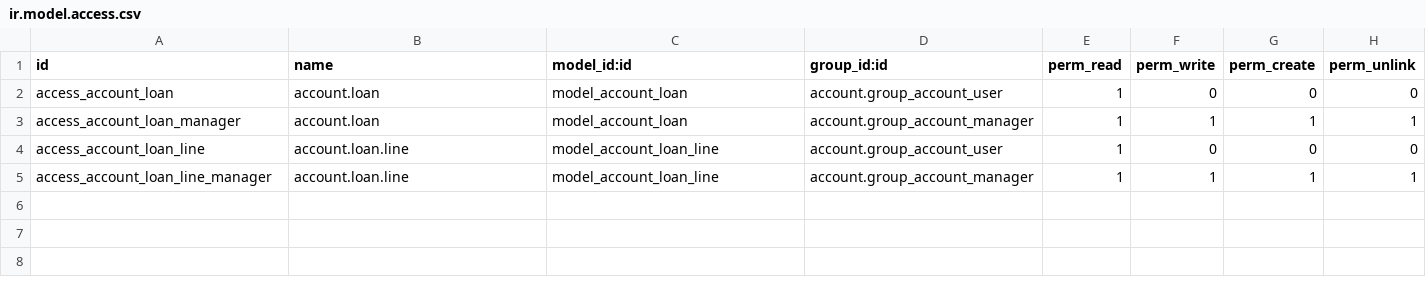
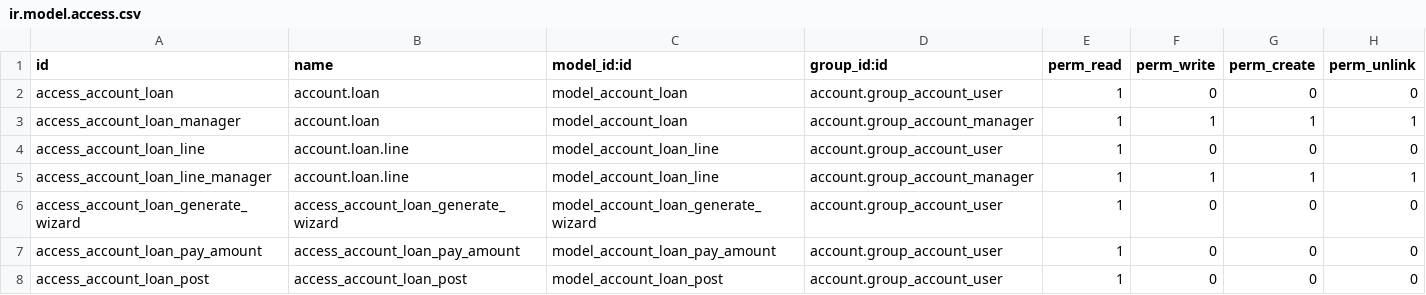
Before and after one commit to BADEP/account-financial-tools, a CSV file: account_loan/security/ir.model.access.csv, drawn as a sheet; the diff names each change by its address in the sheet, - before the commit and + after, or states it on an @@ line.

Commit message:
[MIG] account_loan: Migration to 14.0
[UPD] Update account_loan.pot

[UPD] README.rst

```diff
--- a/account_loan/security/ir.model.access.csv
+++ b/account_loan/security/ir.model.access.csv
+row 6: access_account_loan_generate_wizard | access_account_loan_generate_wizard | model_account_loan_generate_wizard | account.group_account_user | 1 | 0 | 0 | 0
+row 7: access_account_loan_pay_amount | access_account_loan_pay_amount | model_account_loan_pay_amount | account.group_account_user | 1 | 0 | 0 | 0
+row 8: access_account_loan_post | access_account_loan_post | model_account_loan_post | account.group_account_user | 1 | 0 | 0 | 0
```
Also changed, not shown: 12 other files.
